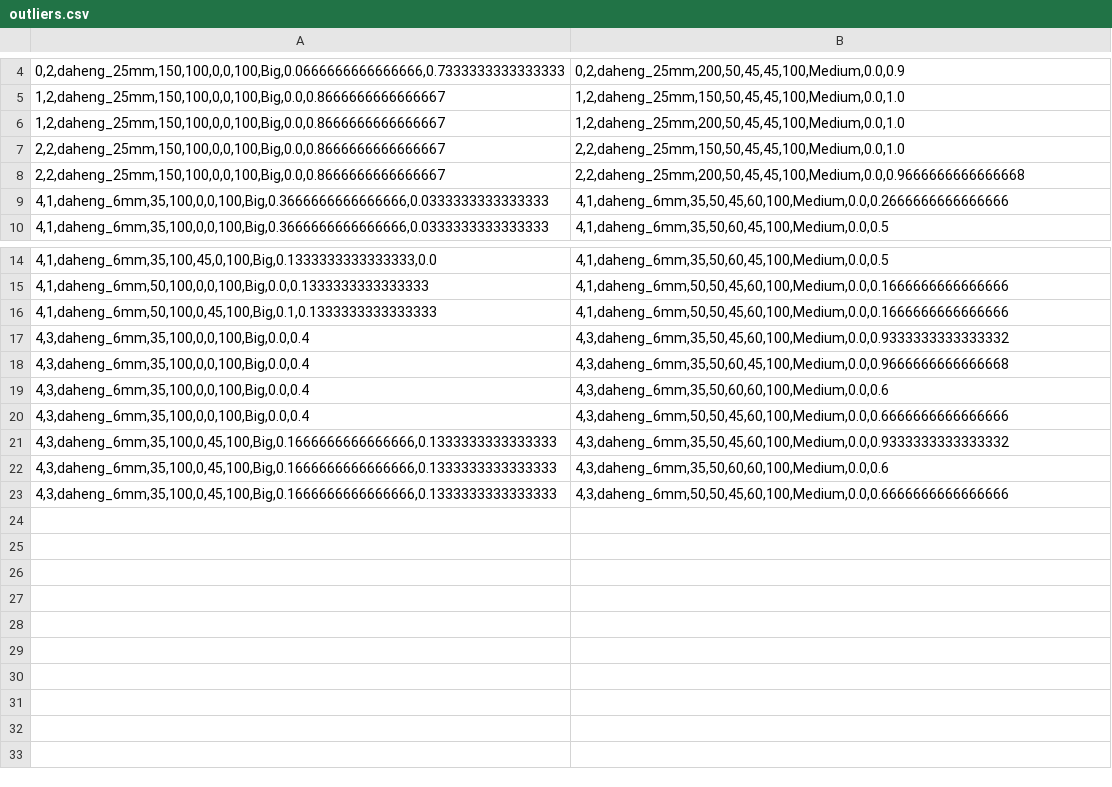
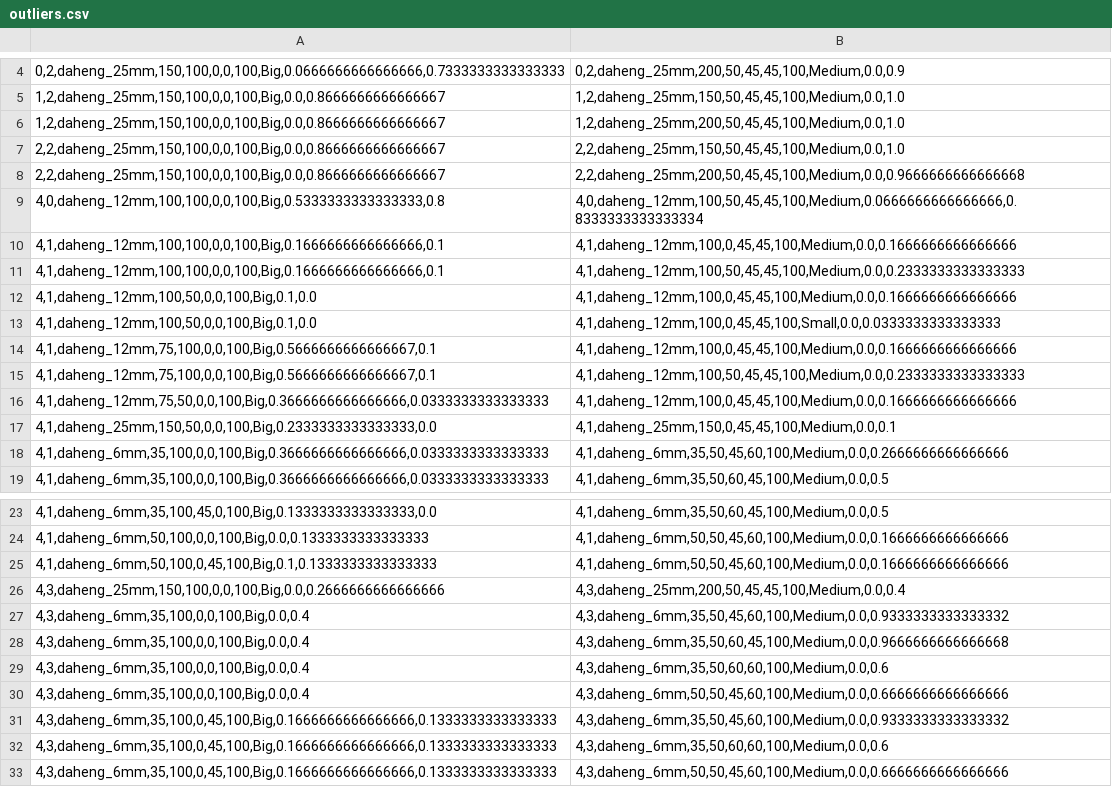
Before and after one commit to DiegoLafeuille/CVT-OCR-code, a CSV file: experiment/exp_results/outliers.csv, drawn as a sheet; only a part is shown, gaps mark what is left out; the diff names each change by its address in the sheet, - before the commit and + after, or states it on an @@ line.

```diff
--- a/experiment/exp_results/outliers.csv
+++ b/experiment/exp_results/outliers.csv
+row 9: 4,0,daheng_12mm,100,100,0,0,100,Big,0.5333333333333333,0.8 | 4,0,daheng_12mm,100,50,45,45,100,Medium,0.0666666666666666,0.8333333333333334
+row 10: 4,1,daheng_12mm,100,100,0,0,100,Big,0.1666666666666666,0.1 | 4,1,daheng_12mm,100,0,45,45,100,Medium,0.0,0.1666666666666666
+row 11: 4,1,daheng_12mm,100,100,0,0,100,Big,0.1666666666666666,0.1 | 4,1,daheng_12mm,100,50,45,45,100,Medium,0.0,0.2333333333333333
+row 12: 4,1,daheng_12mm,100,50,0,0,100,Big,0.1,0.0 | 4,1,daheng_12mm,100,0,45,45,100,Medium,0.0,0.1666666666666666
+row 13: 4,1,daheng_12mm,100,50,0,0,100,Big,0.1,0.0 | 4,1,daheng_12mm,100,0,45,45,100,Small,0.0,0.0333333333333333
+row 14: 4,1,daheng_12mm,75,100,0,0,100,Big,0.5666666666666667,0.1 | 4,1,daheng_12mm,100,0,45,45,100,Medium,0.0,0.1666666666666666
+row 15: 4,1,daheng_12mm,75,100,0,0,100,Big,0.5666666666666667,0.1 | 4,1,daheng_12mm,100,50,45,45,100,Medium,0.0,0.2333333333333333
+row 16: 4,1,daheng_12mm,75,50,0,0,100,Big,0.3666666666666666,0.0333333333333333 | 4,1,daheng_12mm,100,0,45,45,100,Medium,0.0,0.1666666666666666
+row 17: 4,1,daheng_25mm,150,50,0,0,100,Big,0.2333333333333333,0.0 | 4,1,daheng_25mm,150,0,45,45,100,Medium,0.0,0.1
+row 26: 4,3,daheng_25mm,150,100,0,0,100,Big,0.0,0.2666666666666666 | 4,3,daheng_25mm,200,50,45,45,100,Medium,0.0,0.4
```
Also changed, not shown: experiment/exp_results/extended_ocr_accuracy_results.csv, 2 other files.
